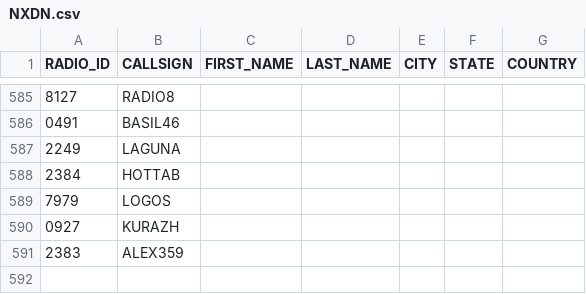
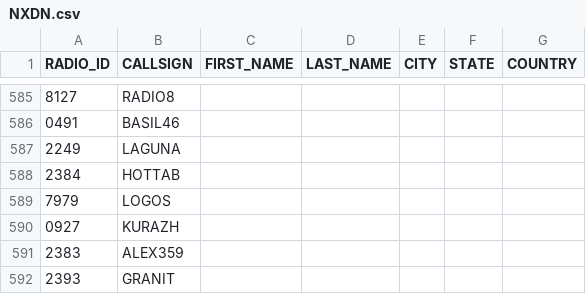
Before and after one commit to krot4u/Public_scripts, a CSV file: NXDN.csv, drawn as a sheet; only a part is shown, gaps mark what is left out.

Commit message:
Update NXDN.csv with new content

```diff
--- a/NXDN.csv
+++ b/NXDN.csv
@@ -591 +591,2 @@ RADIO_ID,CALLSIGN,FIRST_NAME,LAST_NAME,CITY,STATE,COUNTRY
 2383,ALEX359, , , , ,
+2393,GRANIT, , , , ,
```
